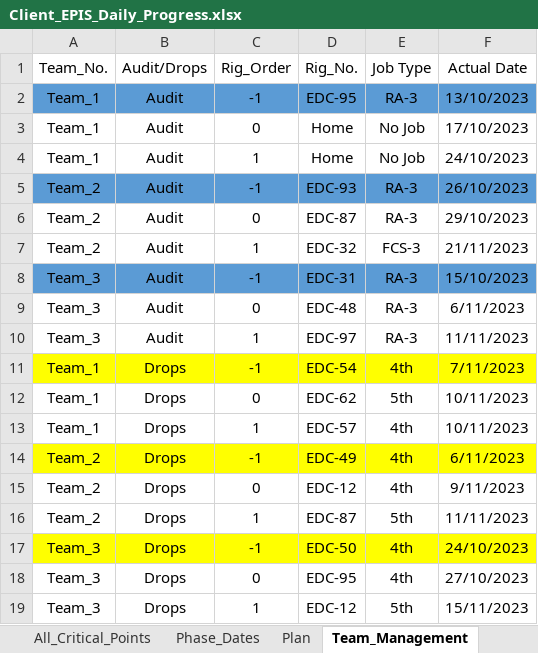
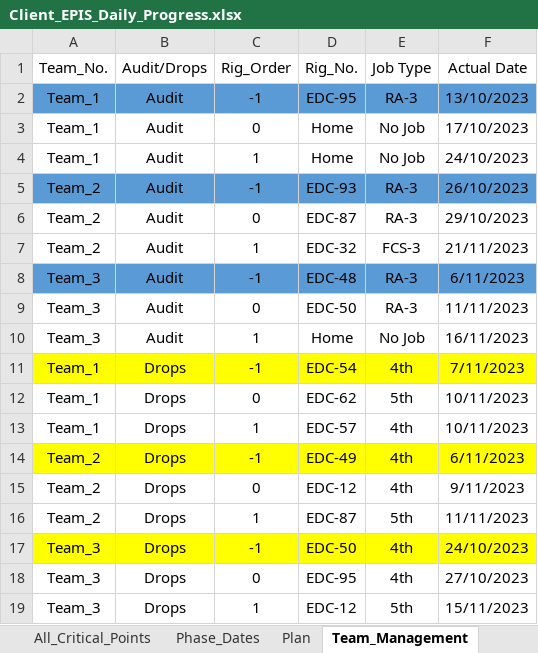
Before and after one commit to EPIS2023/KPC_EPIS_Follow_Up, an Excel workbook: Client_EPIS_Daily_Progress.xlsx, sheet Team_Management, drawn as a sheet; values as stored, in another font and other column widths than the file's, no borders; the diff names each change by its address in the sheet, - before the commit and + after, or states it on an @@ line.

```diff
--- a/Client_EPIS_Daily_Progress.xlsx (sheet Team_Management)
+++ b/Client_EPIS_Daily_Progress.xlsx (sheet Team_Management)
-D8 (Rig_No.): EDC-31
+D8 (Rig_No.): EDC-48
-F8 (Actual Date): 15/10/2023
+F8 (Actual Date): 6/11/2023
-D9 (Rig_No.): EDC-48
+D9 (Rig_No.): EDC-50
-F9 (Actual Date): 6/11/2023
+F9 (Actual Date): 11/11/2023
-D10 (Rig_No.): EDC-97
+D10 (Rig_No.): Home
-E10 (Job Type): RA-3
+E10 (Job Type): No Job
-F10 (Actual Date): 11/11/2023
+F10 (Actual Date): 16/11/2023
```
Also changed, not shown: sheet All_Critical_Points, sheet Drops_Teams_Follow_Up, sheet Audit_Teams_Follow_Up, sheet Phase_Dates.
